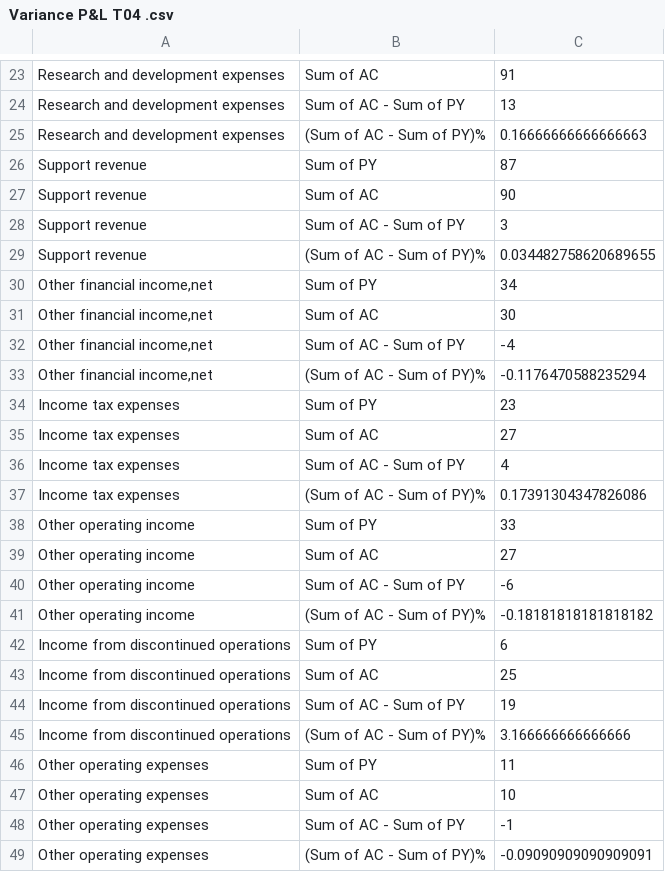
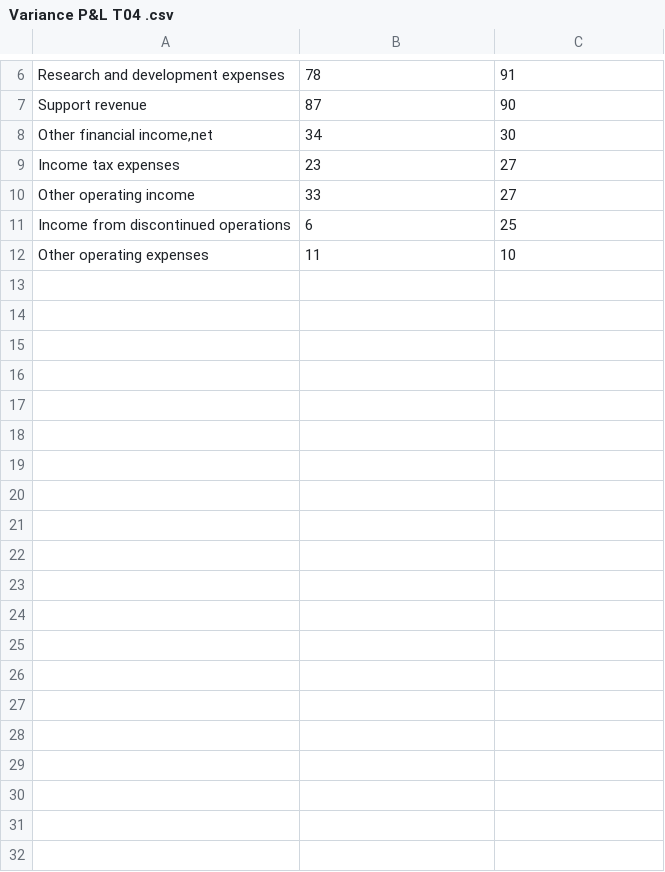
Before and after one commit to vbinithyanandamv/Examples, a CSV file: Variance/Variance P&l T04/Variance P&L T04 .csv, drawn as a sheet; only a part is shown, gaps mark what is left out; the diff covers the shown part only.

```diff
--- a/Variance/Variance P&l T04/Variance P&L T04 .csv
+++ b/Variance/Variance P&l T04/Variance P&L T04 .csv
@@ -23,27 +6,7 @@
-"Research and development expenses","Sum of AC","91"
-"Research and development expenses","Sum of AC - Sum of PY","13"
-"Research and development expenses","(Sum of AC - Sum of PY)%","0.16666666666666663"
-"Support revenue","Sum of PY","87"
-"Support revenue","Sum of AC","90"
-"Support revenue","Sum of AC - Sum of PY","3"
-"Support revenue","(Sum of AC - Sum of PY)%","0.034482758620689655"
-"Other financial income,net","Sum of PY","34"
-"Other financial income,net","Sum of AC","30"
-"Other financial income,net","Sum of AC - Sum of PY","-4"
-"Other financial income,net","(Sum of AC - Sum of PY)%","-0.1176470588235294"
-"Income tax expenses","Sum of PY","23"
-"Income tax expenses","Sum of AC","27"
-"Income tax expenses","Sum of AC - Sum of PY","4"
-"Income tax expenses","(Sum of AC - Sum of PY)%","0.17391304347826086"
-"Other operating income","Sum of PY","33"
-"Other operating income","Sum of AC","27"
-"Other operating income","Sum of AC - Sum of PY","-6"
-"Other operating income","(Sum of AC - Sum of PY)%","-0.18181818181818182"
-"Income from discontinued operations","Sum of PY","6"
-"Income from discontinued operations","Sum of AC","25"
-"Income from discontinued operations","Sum of AC - Sum of PY","19"
-"Income from discontinued operations","(Sum of AC - Sum of PY)%","3.166666666666666"
-"Other operating expenses","Sum of PY","11"
-"Other operating expenses","Sum of AC","10"
-"Other operating expenses","Sum of AC - Sum of PY","-1"
-"Other operating expenses","(Sum of AC - Sum of PY)%","-0.09090909090909091"
+Research and development expenses,78,91
+Support revenue,87,90
+"Other financial income,net",34,30
+Income tax expenses,23,27
+Other operating income,33,27
+Income from discontinued operations,6,25
+Other operating expenses,11,10
```
Also changed, not shown: 1 added row, 18 removed rows and 4 edited cells elsewhere in this file.
